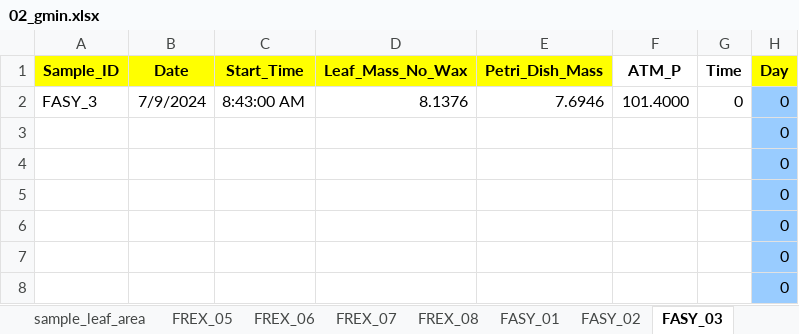
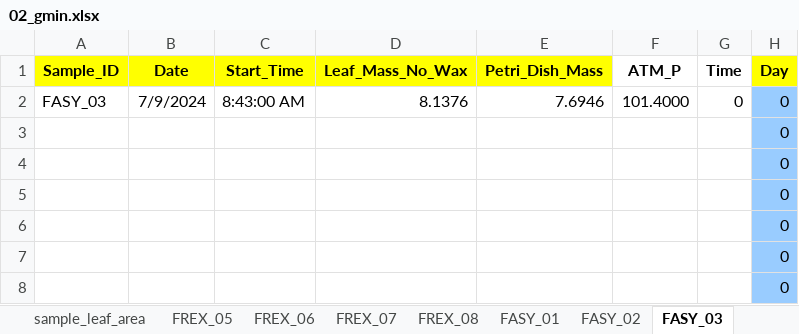
Before and after one commit to FloverinE/hainich_hydraulics, an Excel workbook: data/gmin/02_gmin.xlsx, sheet FASY_03, drawn as a sheet; only a part is shown; values as stored, in another font and other column widths than the file's, no borders; charts and pictures not drawn; the diff names each change by its address in the sheet, - before the commit and + after, or states it on an @@ line.

```diff
--- a/data/gmin/02_gmin.xlsx (sheet FASY_03)
+++ b/data/gmin/02_gmin.xlsx (sheet FASY_03)
-A2 (Sample_ID): FASY_3
+A2 (Sample_ID): FASY_03
```
Also changed, not shown: sheet sample_leaf_area, sheet FASY_02, sheet FASY_04, sheet FREX_08, sheet FASY_01, charts or pictures, data/gmin/01_gmin.xlsx, data/gmin/2024-06-03_gmin_pv_dry_weights.xlsx, 11 other files.
